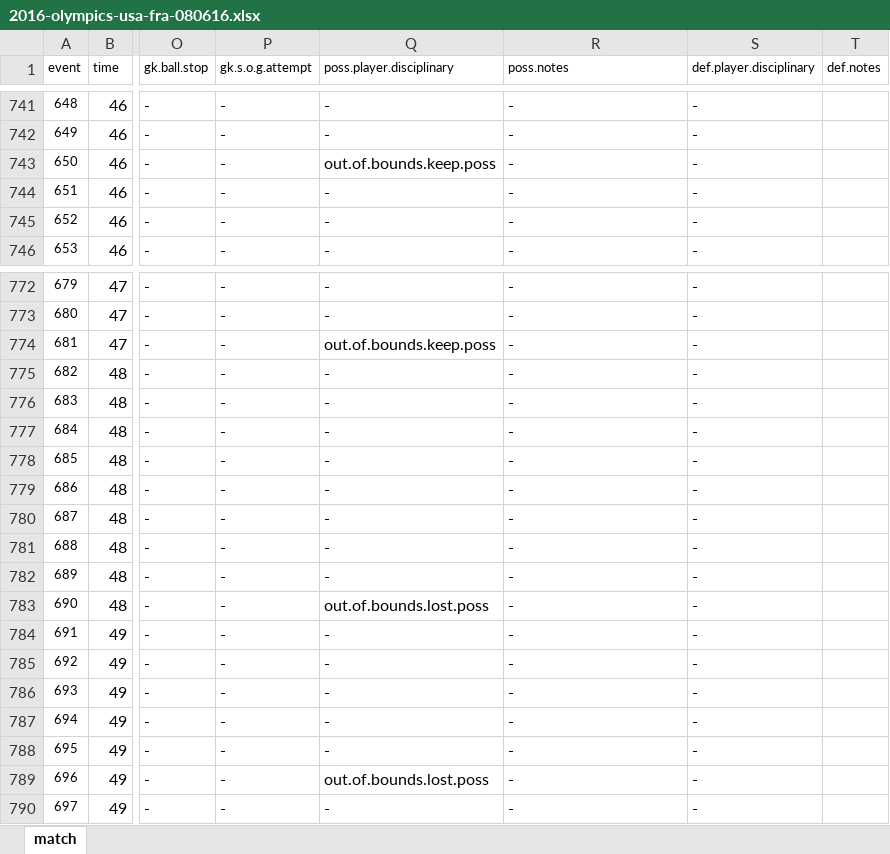
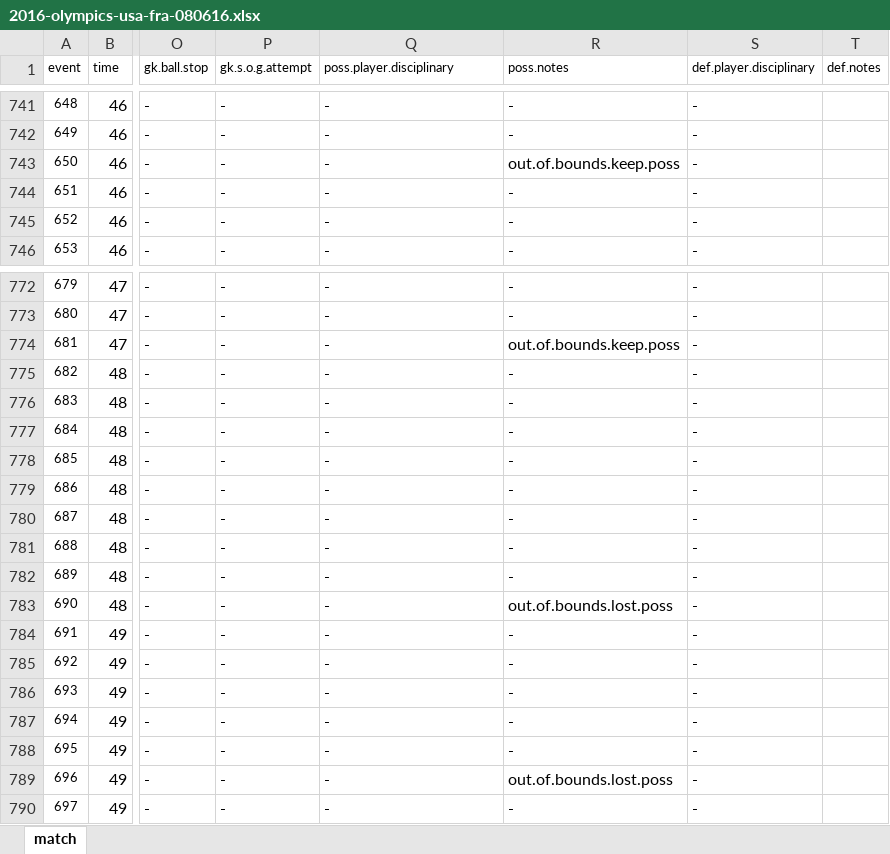
Before and after one commit to alfredomartinezjr/wosostats, an Excel workbook: source/excel/2016-olympics/2016-olympics-usa-fra-080616.xlsx, sheet match, drawn as a sheet; only a part is shown, gaps mark what is left out; values as stored, in another font and other column widths than the file's, no borders; the diff names each change by its address in the sheet, - before the commit and + after, or states it on an @@ line.

Commit message:
Updated USA-FRA match spreadsheets

```diff
--- a/source/excel/2016-olympics/2016-olympics-usa-fra-080616.xlsx (sheet match)
+++ b/source/excel/2016-olympics/2016-olympics-usa-fra-080616.xlsx (sheet match)
-Q743 (poss.player.disciplinary): out.of.bounds.keep.poss
+Q743 (poss.player.disciplinary): -
-R743 (poss.notes): -
+R743 (poss.notes): out.of.bounds.keep.poss
-Q774 (poss.player.disciplinary): out.of.bounds.keep.poss
+Q774 (poss.player.disciplinary): -
-R774 (poss.notes): -
+R774 (poss.notes): out.of.bounds.keep.poss
-Q783 (poss.player.disciplinary): out.of.bounds.lost.poss
+Q783 (poss.player.disciplinary): -
-R783 (poss.notes): -
+R783 (poss.notes): out.of.bounds.lost.poss
-Q789 (poss.player.disciplinary): out.of.bounds.lost.poss
+Q789 (poss.player.disciplinary): -
-R789 (poss.notes): -
+R789 (poss.notes): out.of.bounds.lost.poss
```
Also changed, not shown: 1 other file.
